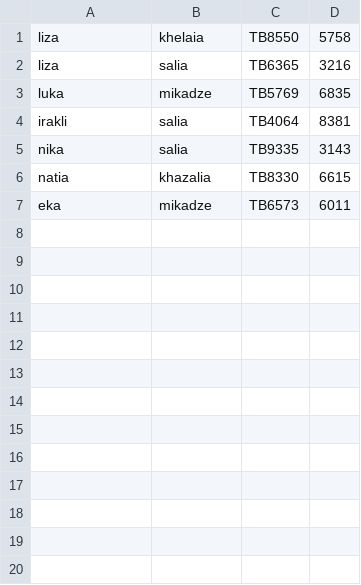
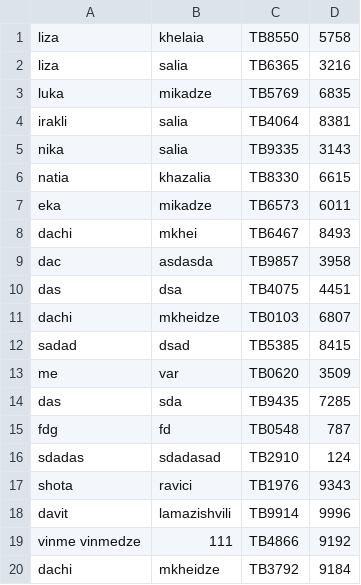
Before and after one commit to DachiMkh/python-project, a CSV file: user.csv, drawn as a sheet; the diff names each change by its address in the sheet, - before the commit and + after, or states it on an @@ line.

```diff
--- a/user.csv
+++ b/user.csv
+row 8: dachi | mkhei | TB6467 | 8493
+row 9: dac | asdasda | TB9857 | 3958
+row 10: das | dsa | TB4075 | 4451
+row 11: dachi | mkheidze | TB0103 | 6807
+row 12: sadad | dsad | TB5385 | 8415
+row 13: me | var | TB0620 | 3509
+row 14: das | sda | TB9435 | 7285
+row 15: fdg | fd | TB0548 | 787
+row 16: sdadas | sdadasad | TB2910 | 124
+row 17: shota | ravici | TB1976 | 9343
+row 18: davit | lamazishvili | TB9914 | 9996
+row 19: vinme vinmedze | 111 | TB4866 | 9192
+row 20: dachi | mkheidze | TB3792 | 9184
```
Also changed, not shown: 5 other files.
